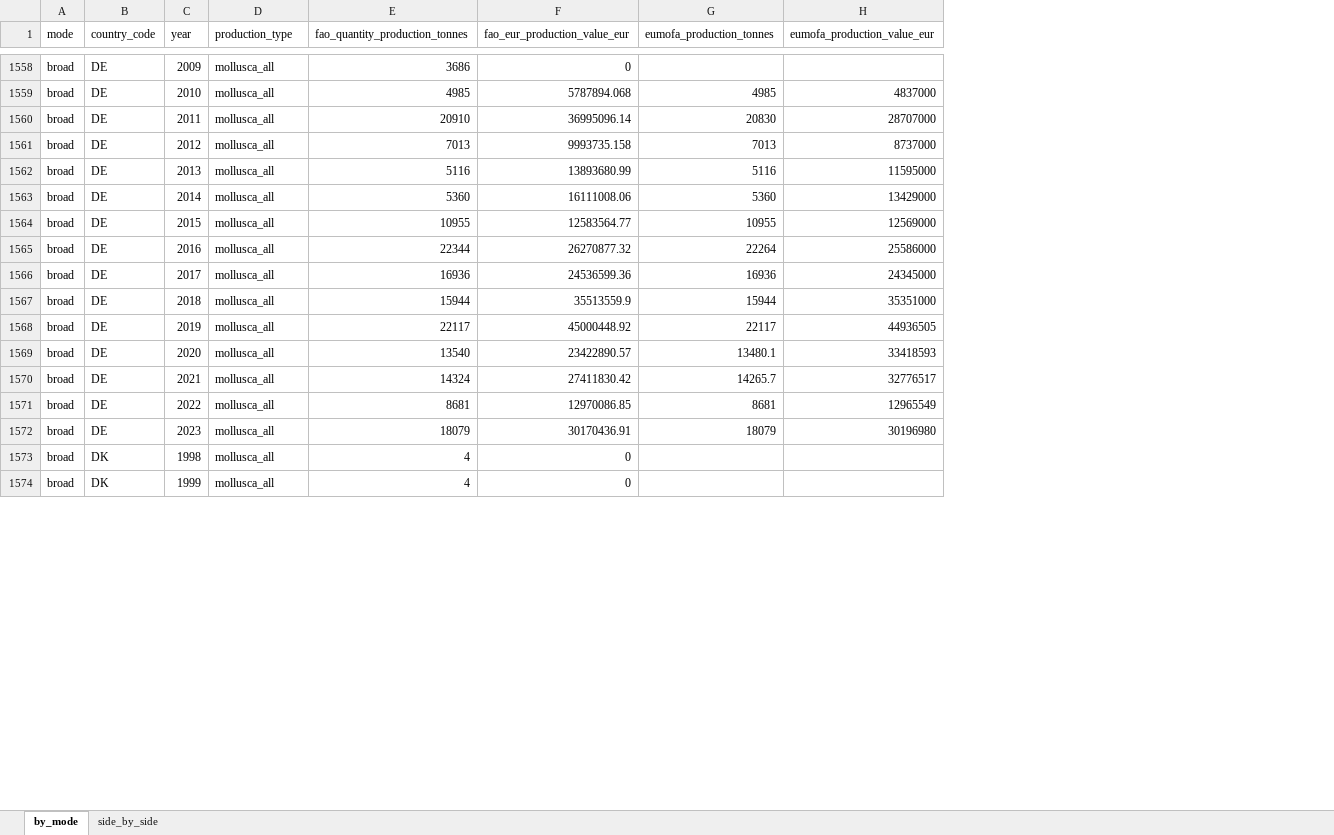
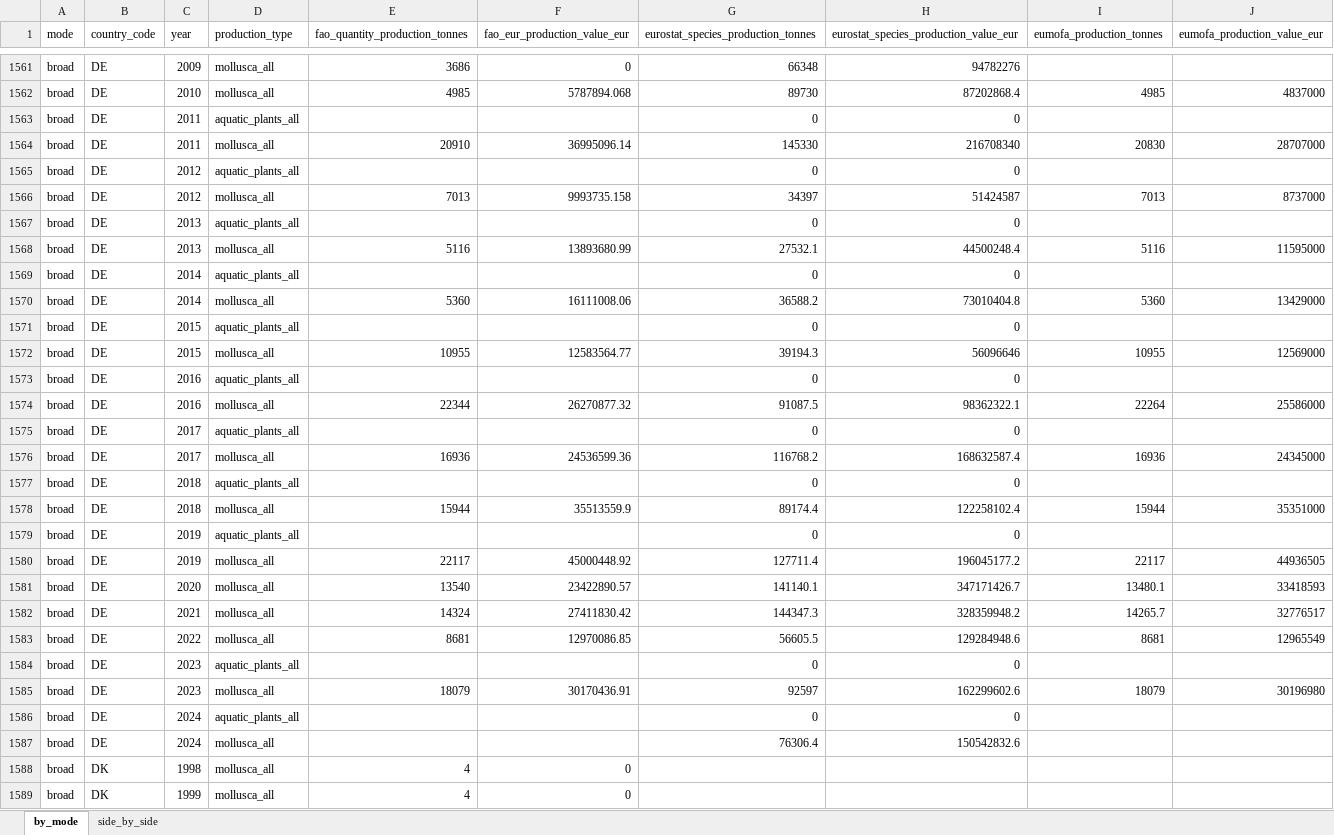
Before and after one commit to jnsvalve/Aqua-Data-Check, an Excel workbook: output/low_anthropic/Europe_low_anthropic_summary_latest.xlsx, sheet by_mode, drawn as a sheet; only a part is shown, gaps mark what is left out; values as stored, in another font and other column widths than the file's, no borders; the diff covers the shown part only; the diff names each change by its address in the sheet, - before the commit and + after, or states it on an @@ line.

```diff
--- a/output/low_anthropic/Europe_low_anthropic_summary_latest.xlsx (sheet by_mode)
+++ b/output/low_anthropic/Europe_low_anthropic_summary_latest.xlsx (sheet by_mode)
+column G, row 1: eurostat_species_production_tonnes; rows 1561-1562: 66348 | 89730; row 1564: 145330; row 1566: 34397; row 1568: 27532.1; row 1570: 36588.2; row 1572: 39194.3; row 1574: 91087.5; row 1576: 116768.2; row 1578: 89174.4; rows 1580-1583: 127711.4 | 141140.1 | 144347.3 | 56605.5; row 1585: 92597
+column H, row 1: eurostat_species_production_value_eur; rows 1561-1562: 94782276 | 87202868.4; row 1564: 216708340; row 1566: 51424587; row 1568: 44500248.4; row 1570: 73010404.8; row 1572: 56096646; row 1574: 98362322.1; row 1576: 168632587.4; row 1578: 122258102.4; rows 1580-1583: 196045177.2 | 347171426.7 | 328359948.2 | 129284948.6; row 1585: 162299602.6
+row 1563: broad | DE | 2011 | aquatic_plants_all |  |  | 0 | 0
+row 1565: broad | DE | 2012 | aquatic_plants_all |  |  | 0 | 0
+row 1567: broad | DE | 2013 | aquatic_plants_all |  |  | 0 | 0
+row 1569: broad | DE | 2014 | aquatic_plants_all |  |  | 0 | 0
+row 1571: broad | DE | 2015 | aquatic_plants_all |  |  | 0 | 0
+row 1573: broad | DE | 2016 | aquatic_plants_all |  |  | 0 | 0
+row 1575: broad | DE | 2017 | aquatic_plants_all |  |  | 0 | 0
+row 1577: broad | DE | 2018 | aquatic_plants_all |  |  | 0 | 0
+row 1579: broad | DE | 2019 | aquatic_plants_all |  |  | 0 | 0
+row 1584: broad | DE | 2023 | aquatic_plants_all |  |  | 0 | 0
+row 1586: broad | DE | 2024 | aquatic_plants_all |  |  | 0 | 0
+row 1587: broad | DE | 2024 | mollusca_all |  |  | 76306.4 | 150542832.6
```
Also changed, not shown: 258 added rows elsewhere in this sheet, sheet side_by_side, output/freshwater/Europe_freshwater_summary_latest.xlsx, output/general/Europe_summary_latest.xlsx, 12 other files.
